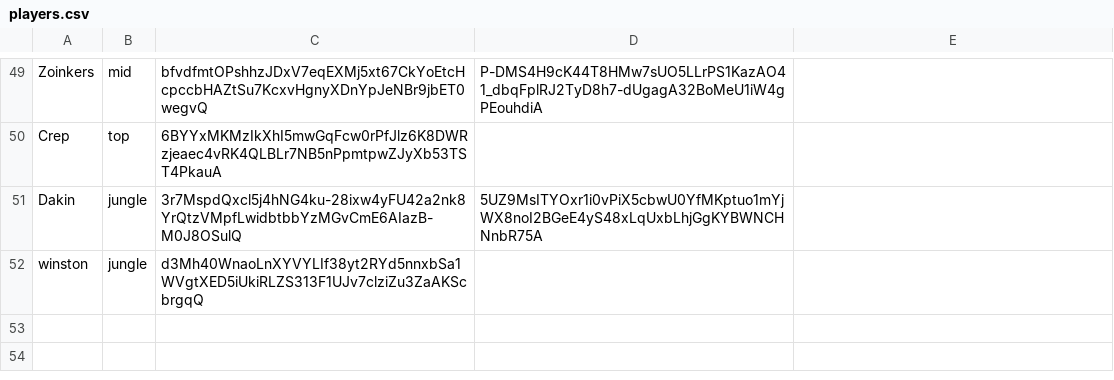
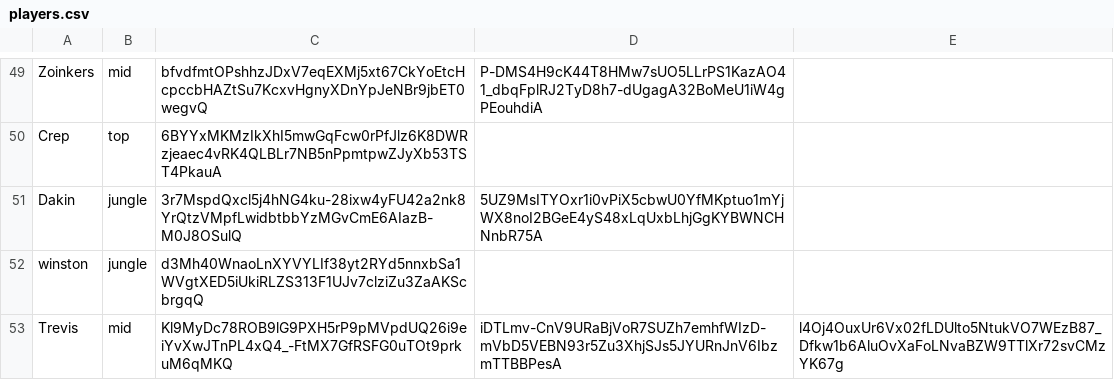
Before and after one commit to ArcaneIRE/ilol-ladder, a CSV file: app/players.csv, drawn as a sheet; only a part is shown, gaps mark what is left out.

Commit message:
Add new players

```diff
--- a/app/players.csv
+++ b/app/players.csv
@@ -52 +52,2 @@ Dakin,jungle,3r7MspdQxcl5j4hNG4ku-28ixw4yFU42a2nk8YrQtzVMpfLwidbtbbYzMGvCmE6AIaz
 winston,jungle,d3Mh40WnaoLnXYVYLIf38yt2RYd5nnxbSa1WVgtXED5iUkiRLZS313F1UJv7clziZu3ZaAKScbrgqQ
+Trevis,mid,Kl9MyDc78ROB9lG9PXH5rP9pMVpdUQ26i9eiYvXwJTnPL4xQ4_-FtMX7GfRSFG0uTOt9prkuM6qMKQ,iDTLmv-CnV9URaBjVoR7SUZh7emhfWIzD-mVbD5VEBN93r5Zu3XhjSJs5JYURnJnV6IbzmTTBBPesA,l4Oj4OuxUr6Vx02fLDUlto5NtukVO7WEzB87_Dfkw1b6AluOvXaFoLNvaBZW9TTlXr72svCMzYK67g
```
Also changed, not shown: 1 other file.
